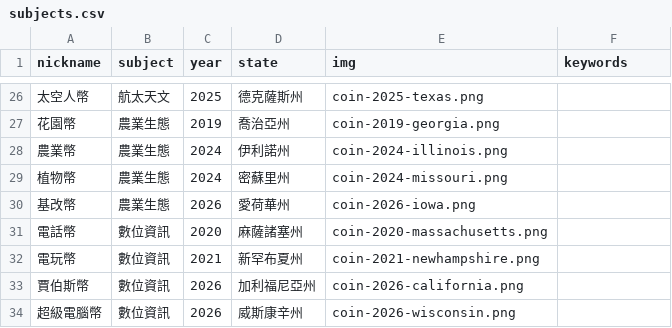
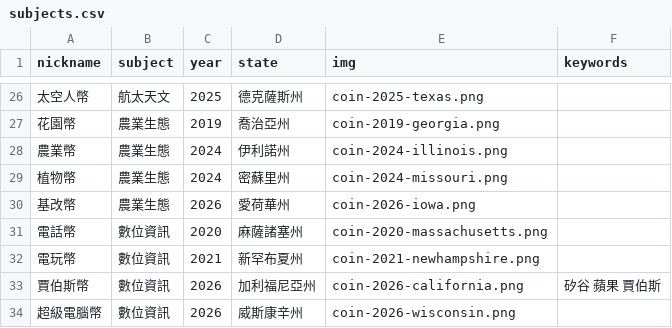
Before and after one commit to tech-coins-crypto/tech-coins-crypto.github.io, a CSV file: static/data/subjects.csv, drawn as a sheet; only a part is shown, gaps mark what is left out; the diff names each change by its address in the sheet, - before the commit and + after, or states it on an @@ line.

Commit message:
Update subjects.csv

```diff
--- a/static/data/subjects.csv
+++ b/static/data/subjects.csv
-F33 (keywords): (empty)
+F33 (keywords): 矽谷 蘋果 賈伯斯
```
